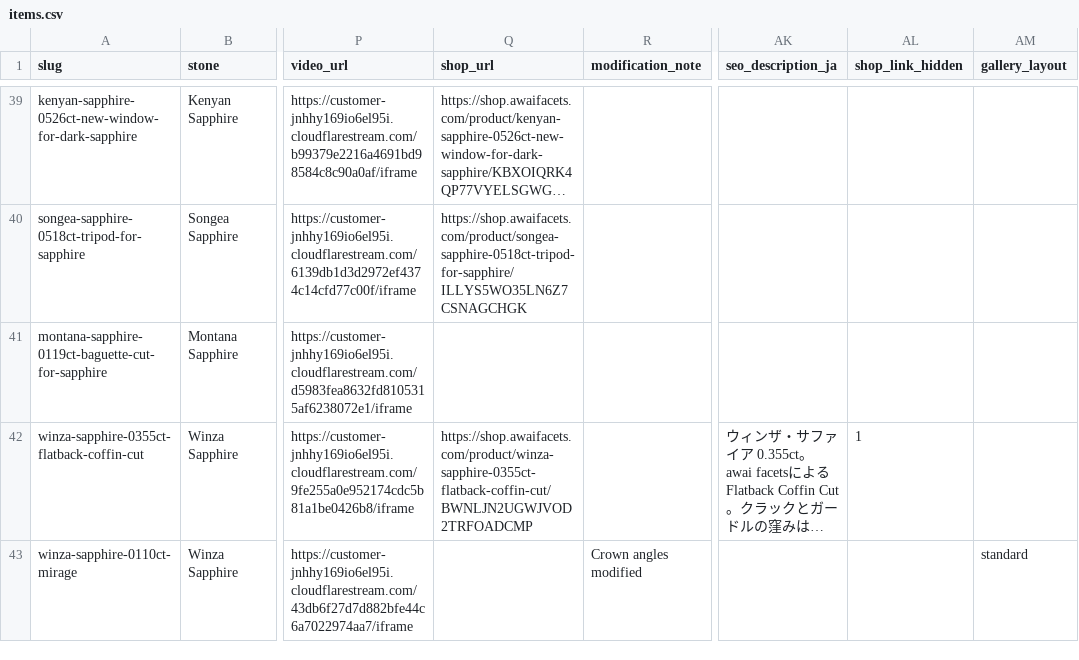
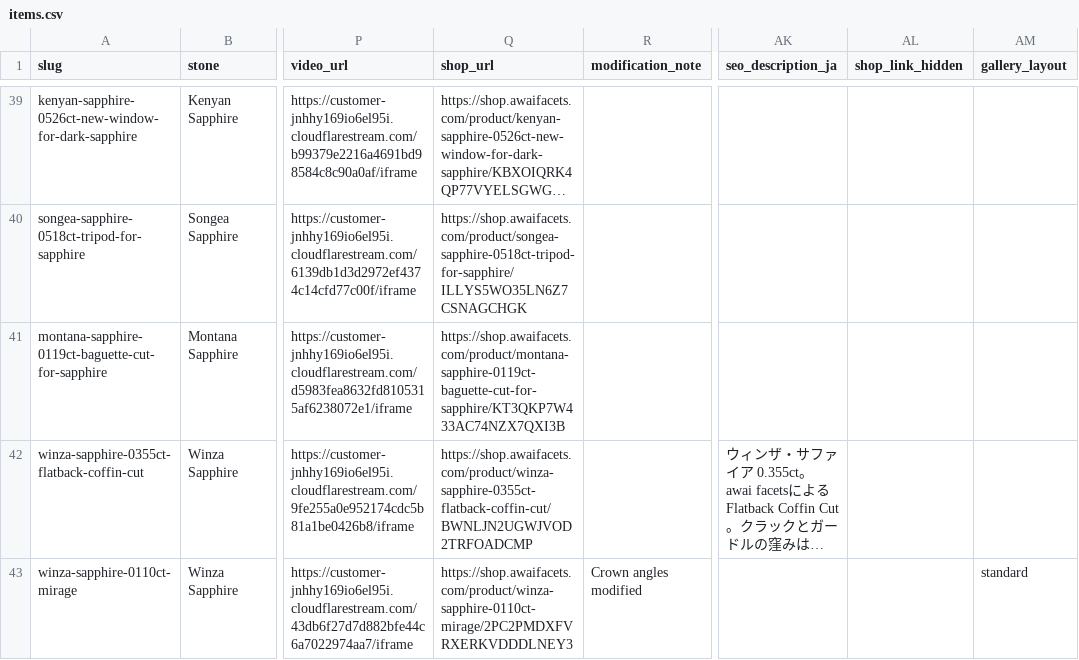
Before and after one commit to raralab-jp/raralabjp-251207, a CSV file: raralabjp/assets/data/items.csv, drawn as a sheet; only a part is shown, gaps mark what is left out; long unchanged cells end in …; the diff names each change by its address in the sheet, - before the commit and + after, or states it on an @@ line.

Commit message:
Add purchase links for three Gallery products

```diff
--- a/raralabjp/assets/data/items.csv
+++ b/raralabjp/assets/data/items.csv
-Q41 (shop_url): (empty)
+Q41 (shop_url): https://shop.awaifacets.com/product/montana-sapphire-0119ct-baguette-cut-for-sapphire/KT3QKP7W433AC74NZX7QXI3B
-AL42 (shop_link_hidden): 1
+AL42 (shop_link_hidden): (empty)
-Q43 (shop_url): (empty)
+Q43 (shop_url): https://shop.awaifacets.com/product/winza-sapphire-0110ct-mirage/2PC2PMDXFVRXERKVDDDLNEY3
```
Also changed, not shown: raralabjp/site/assets/data/items.csv, 5 other files.
